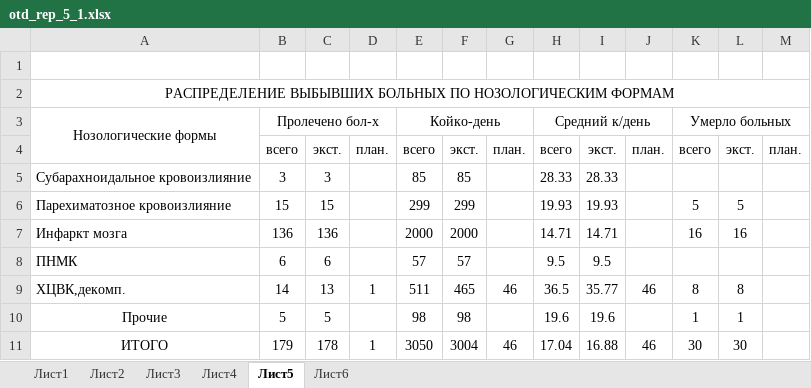
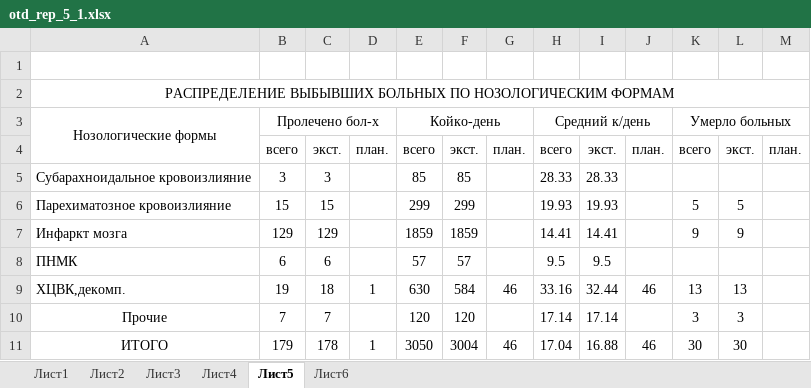
Before and after one commit to arturokb2/Arknet, an Excel workbook: media/temp/1/otd_rep_5_1.xlsx, sheet Лист5, drawn as a sheet; values as stored, in another font and other column widths than the file's, no borders; the diff names each change by its address in the sheet, - before the commit and + after, or states it on an @@ line.

```diff
--- a/media/temp/1/otd_rep_5_1.xlsx (sheet Лист5)
+++ b/media/temp/1/otd_rep_5_1.xlsx (sheet Лист5)
-B7: 136
+B7: 129
-C7: 136
+C7: 129
-E7: 2000
+E7: 1859
-F7: 2000
+F7: 1859
-H7: 14.71
+H7: 14.41
-I7: 14.71
+I7: 14.41
-K7: 16
+K7: 9
-L7: 16
+L7: 9
-B9: 14
+B9: 19
-C9: 13
+C9: 18
-E9: 511
+E9: 630
-F9: 465
+F9: 584
-H9: 36.5
+H9: 33.16
-I9: 35.77
+I9: 32.44
-K9: 8
+K9: 13
-L9: 8
+L9: 13
-B10: 5
+B10: 7
-C10: 5
+C10: 7
-E10: 98
+E10: 120
-F10: 98
+F10: 120
-H10: 19.6
+H10: 17.14
-I10: 19.6
+I10: 17.14
-K10: 1
+K10: 3
-L10: 1
+L10: 3
```
Also changed, not shown: sheet Лист2, sheet Лист1, 4 other files.
